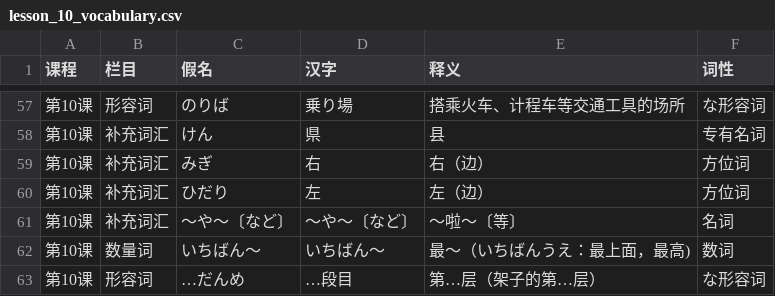
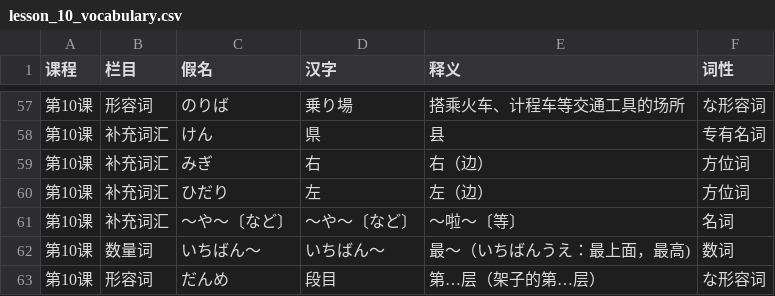
Before and after one commit to entity003official/ReciteKing, a CSV file: web/data/vocabulary/lesson_10_vocabulary.csv, drawn as a sheet; only a part is shown, gaps mark what is left out.

```diff
--- a/web/data/vocabulary/lesson_10_vocabulary.csv
+++ b/web/data/vocabulary/lesson_10_vocabulary.csv
@@ -62,2 +62,2 @@
 第10课,数量词,いちばん～,いちばん～,最～（いちばんうえ：最上面，最高),数词
-第10课,形容词,…だんめ,…段目,第…层（架子的第…层）,な形容词
+第10课,形容词,だんめ,段目,第…层（架子的第…层）,な形容词
```
Also changed, not shown: web/data/vocabulary/lesson_01_vocabulary.csv, web/data/vocabulary/lesson_03_vocabulary.csv, 19 other files.
